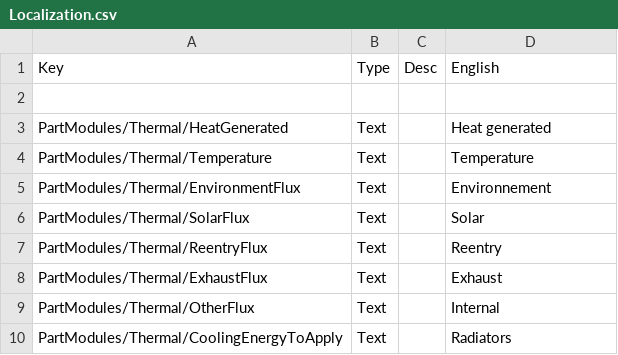
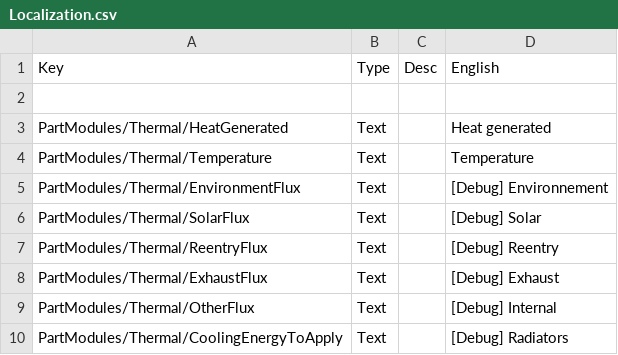
Before and after one commit to pasalvetti/meltdown, a CSV file: Config/Localization.csv, drawn as a sheet.

Commit message:
Fix part crash in the OAB + disable useless debug fields

```diff
--- a/Config/Localization.csv
+++ b/Config/Localization.csv
@@ -4,7 +4,7 @@ PartModules/Thermal/HeatGenerated,Text,,Heat generated
 PartModules/Thermal/Temperature,Text,,Temperature
-PartModules/Thermal/EnvironmentFlux,Text,,Environnement
-PartModules/Thermal/SolarFlux,Text,,Solar
-PartModules/Thermal/ReentryFlux,Text,,Reentry
-PartModules/Thermal/ExhaustFlux,Text,,Exhaust
-PartModules/Thermal/OtherFlux,Text,,Internal
-PartModules/Thermal/CoolingEnergyToApply,Text,,Radiators
+PartModules/Thermal/EnvironmentFlux,Text,,[Debug] Environnement
+PartModules/Thermal/SolarFlux,Text,,[Debug] Solar
+PartModules/Thermal/ReentryFlux,Text,,[Debug] Reentry
+PartModules/Thermal/ExhaustFlux,Text,,[Debug] Exhaust
+PartModules/Thermal/OtherFlux,Text,,[Debug] Internal
+PartModules/Thermal/CoolingEnergyToApply,Text,,[Debug] Radiators
```
Also changed, not shown: 1 other file.
